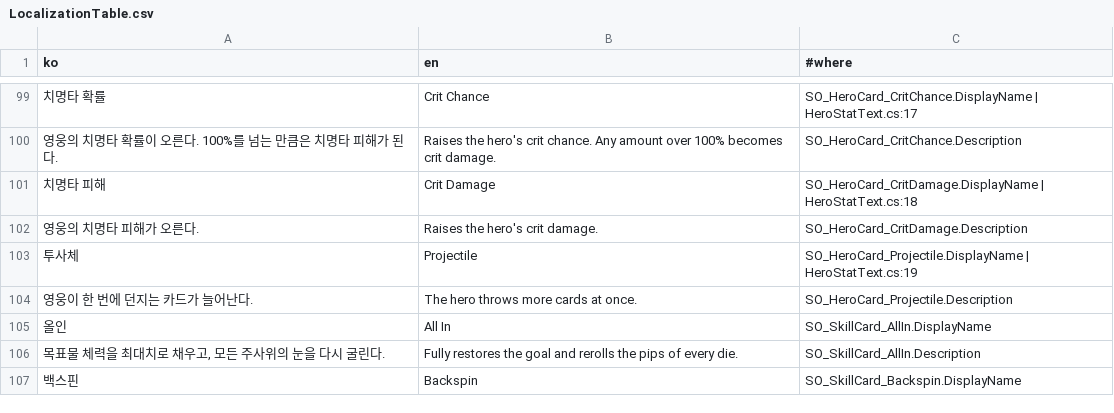
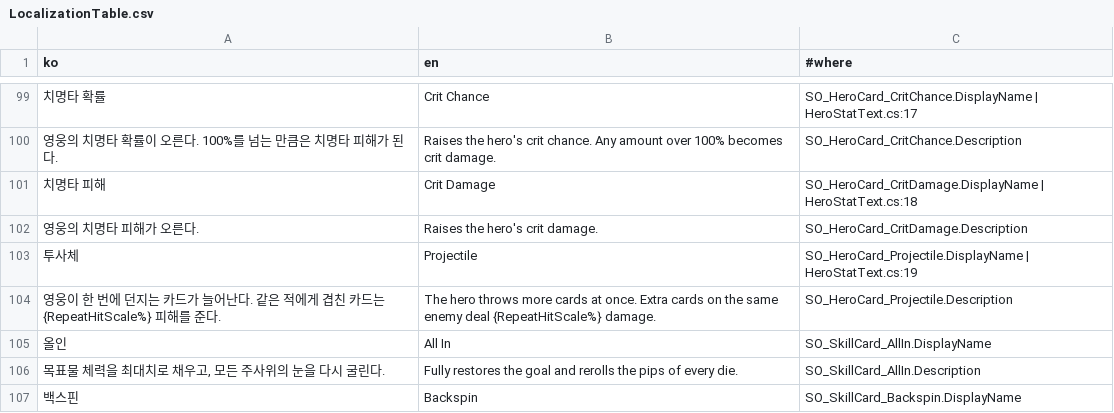
Before and after one commit to SimHyungjin/BunnyBunnyDice, a CSV file: Assets/_Project/_Shared/Localization/LocalizationTable.csv, drawn as a sheet; only a part is shown, gaps mark what is left out; removed rows and columns are numbered as before the commit, all else as after; the diff names each change by its address in the sheet, - before the commit and + after, or states it on an @@ line.

```diff
--- a/Assets/_Project/_Shared/Localization/LocalizationTable.csv
+++ b/Assets/_Project/_Shared/Localization/LocalizationTable.csv
-row 104: 영웅이 한 번에 던지는 카드가 늘어난다. | The hero throws more cards at once. | SO_HeroCard_Projectile.Description
+row 104: 영웅이 한 번에 던지는 카드가 늘어난다. 같은 적에게 겹친 카드는 {RepeatHitScale%} 피해를 준다. | The hero throws more cards at once. Extra cards on the same enemy deal {RepeatHitScale%} damage. | SO_HeroCard_Projectile.Description
```
Also changed, not shown: 8 other files.
